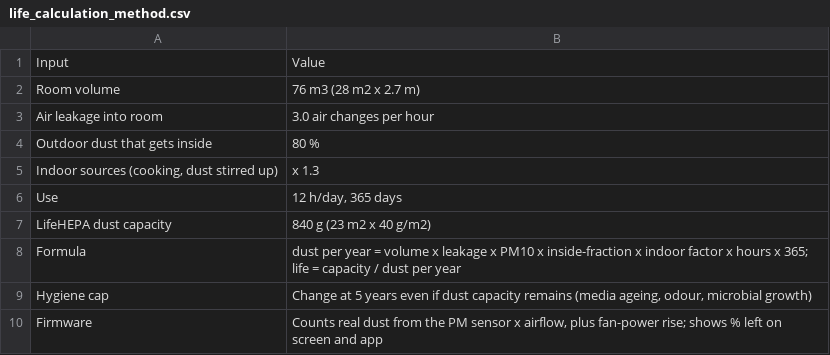
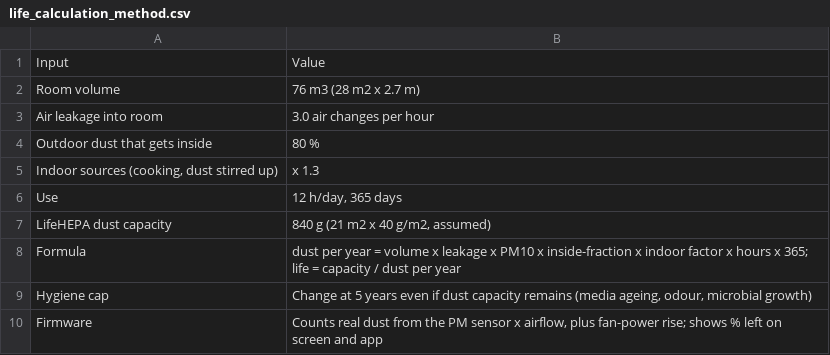
Before and after one commit to adrianaantony75-oss/vian-hospital-03, a CSV file: final/filter/life_calculation_method.csv, drawn as a sheet.

```diff
--- a/final/filter/life_calculation_method.csv
+++ b/final/filter/life_calculation_method.csv
@@ -6,3 +6,3 @@ Outdoor dust that gets inside,80 %
 Use,"12 h/day, 365 days"
-LifeHEPA dust capacity,840 g (23 m2 x 40 g/m2)
+LifeHEPA dust capacity,"840 g (21 m2 x 40 g/m2, assumed)"
 Formula,dust per year = volume x leakage x PM10 x inside-fraction x indoor factor x hours x 365; life = capacity / dust per year
```
Also changed, not shown: 2 other files.
